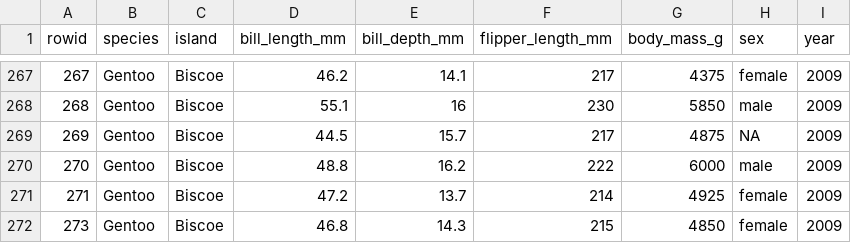
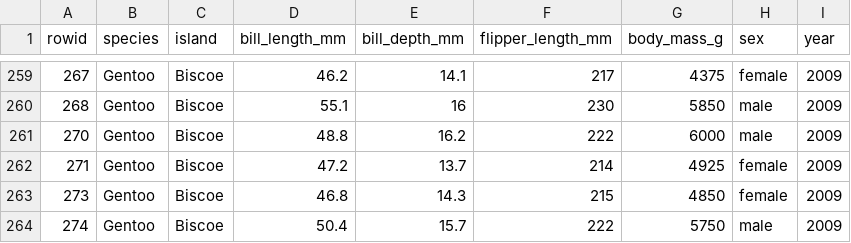
Before and after one commit to martimik10/Project1_ML, a CSV file: dataset/penguins.csv, drawn as a sheet; only a part is shown, gaps mark what is left out; the shorter side is filled out with more unchanged rows; the diff covers the shown part only; the diff names each change by its address in the sheet, - before the commit and + after, or states it on an @@ line.

```diff
--- a/dataset/penguins.csv
+++ b/dataset/penguins.csv
-row 269: 269 | Gentoo | Biscoe | 44.5 | 15.7 | 217 | 4875 | NA | 2009
```
Also changed, not shown: 8 removed rows elsewhere in this file.
